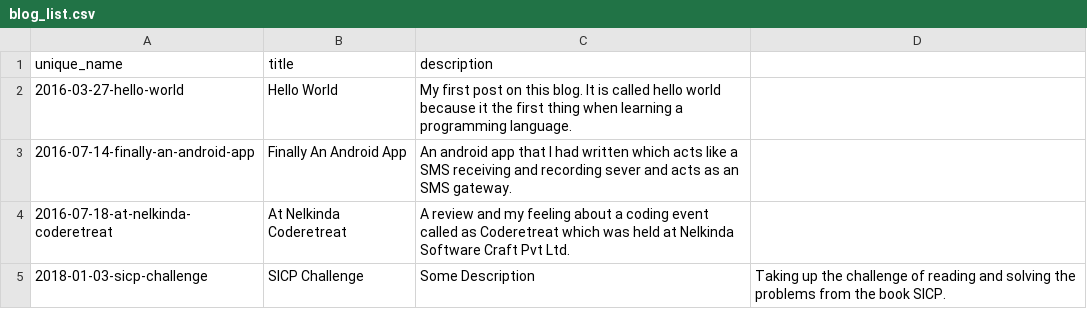
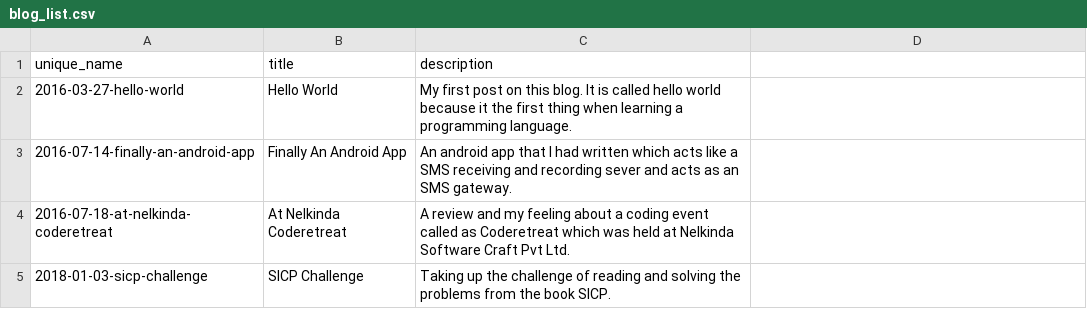
Before and after one commit to tanayseven/personal-website.archive.makebuild, a CSV file: blog_list.csv, drawn as a sheet.

Commit message:
Fix: SICP blog shows 'Some Description'

```diff
--- a/blog_list.csv
+++ b/blog_list.csv
@@ -4,2 +4,2 @@ unique_name,title,description
 2016-07-18-at-nelkinda-coderetreat,At Nelkinda Coderetreat,A review and my feeling about a coding event called as Coderetreat which was held at Nelkinda Software Craft Pvt Ltd.
-2018-01-03-sicp-challenge,SICP Challenge,Some Description,Taking up the challenge of reading and solving the problems from the book SICP.
+2018-01-03-sicp-challenge,SICP Challenge,Taking up the challenge of reading and solving the problems from the book SICP.
```
